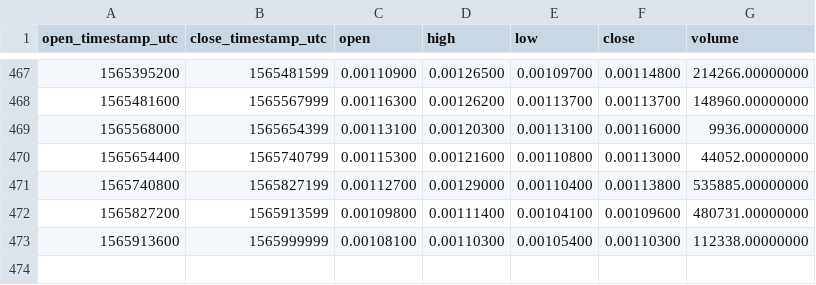
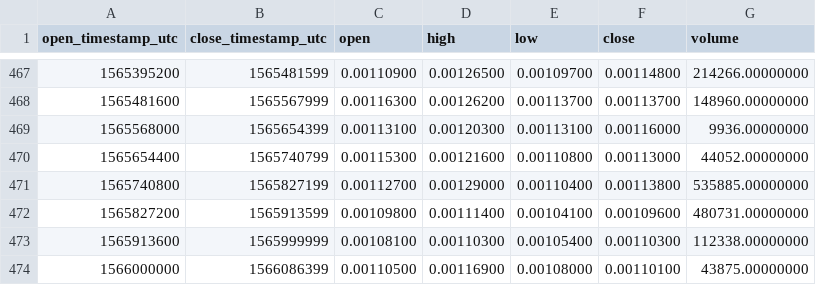
Before and after one commit to cryptobigbro/binance-LOOMBNB, a CSV file: binance-LOOMBNB-1d.csv, drawn as a sheet; only a part is shown, gaps mark what is left out; the diff names each change by its address in the sheet, - before the commit and + after, or states it on an @@ line.

```diff
--- a/binance-LOOMBNB-1d.csv
+++ b/binance-LOOMBNB-1d.csv
+row 474: 1566000000 | 1566086399 | 0.00110500 | 0.00116900 | 0.00108000 | 0.00110100 | 43875.00000000
```
Also changed, not shown: binance-LOOMBNB-1h.csv.
